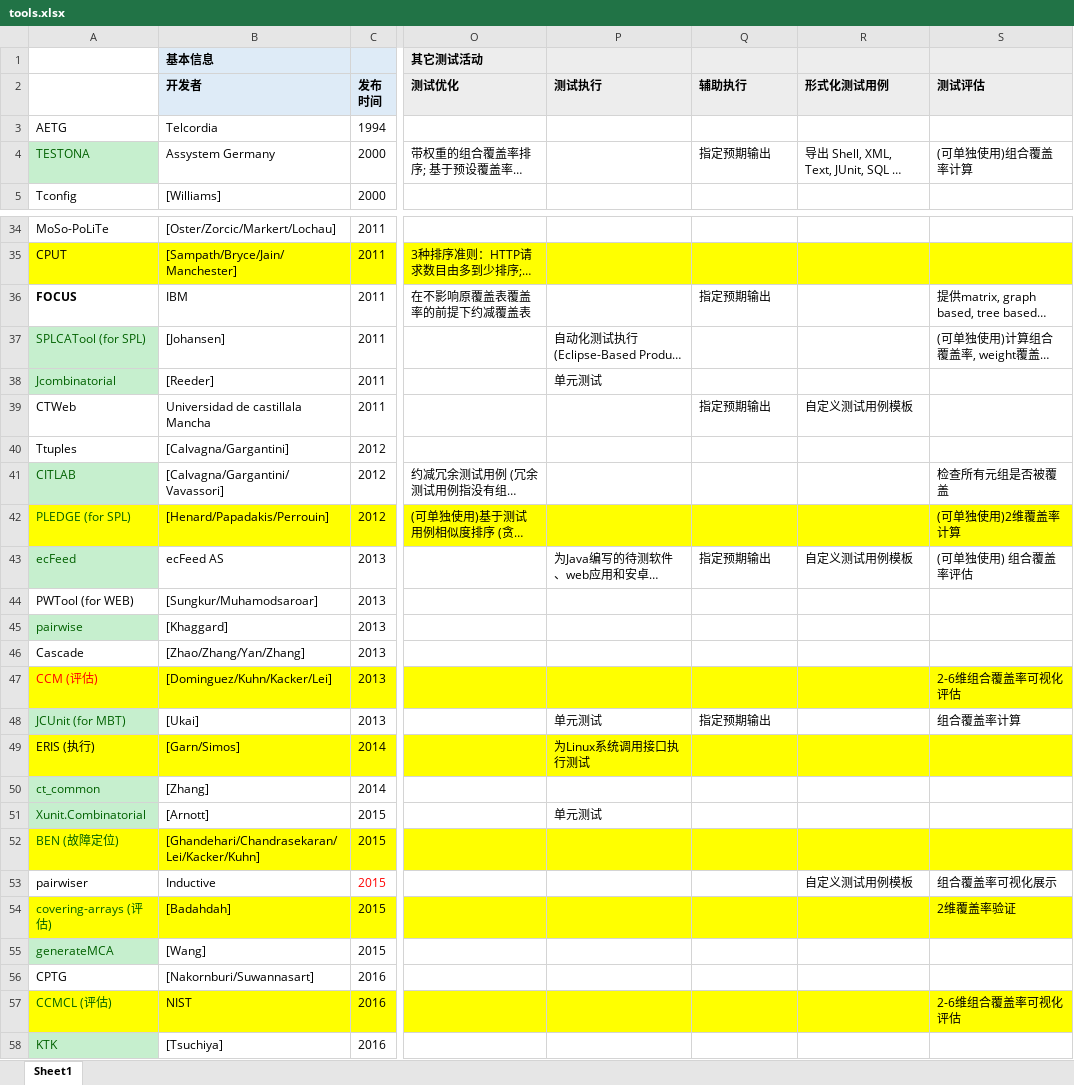
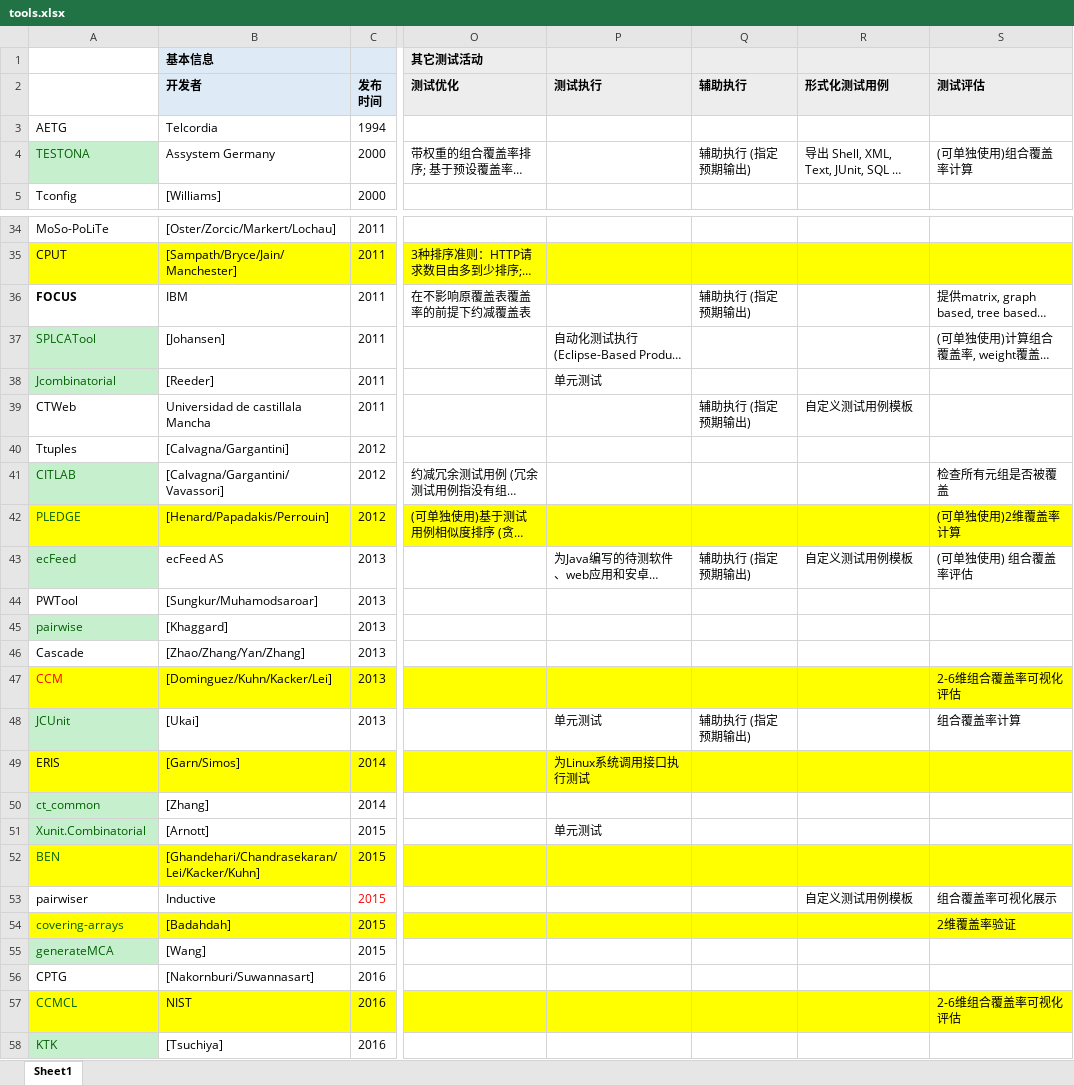
Before and after one commit to jsjsjsww/jsjsjsww.github.io, an Excel workbook: data/tools.xlsx, sheet Sheet1, drawn as a sheet; only a part is shown, gaps mark what is left out; long unchanged cells end in …; values as stored, in another font and other column widths than the file's, no borders; the diff covers the shown part only; the diff names each change by its address in the sheet, - before the commit and + after, or states it on an @@ line.

```diff
--- a/data/tools.xlsx (sheet Sheet1)
+++ b/data/tools.xlsx (sheet Sheet1)
-Q4 (辅助执行): 指定预期输出
+Q4 (辅助执行): 辅助执行 (指定预期输出)
-Q36 (辅助执行): 指定预期输出
+Q36 (辅助执行): 辅助执行 (指定预期输出)
-A37: SPLCATool (for SPL)
+A37: SPLCATool
-Q39 (辅助执行): 指定预期输出
+Q39 (辅助执行): 辅助执行 (指定预期输出)
-A42: PLEDGE (for SPL)
+A42: PLEDGE
-Q43 (辅助执行): 指定预期输出
+Q43 (辅助执行): 辅助执行 (指定预期输出)
-A44: PWTool (for WEB)
+A44: PWTool
-A47: CCM (评估)
+A47: CCM
-A48: JCUnit (for MBT)
+A48: JCUnit
-Q48 (辅助执行): 指定预期输出
+Q48 (辅助执行): 辅助执行 (指定预期输出)
-A49: ERIS (执行)
+A49: ERIS
-A52: BEN (故障定位)
+A52: BEN
-A54: covering-arrays (评估)
+A54: covering-arrays
-A57: CCMCL (评估)
+A57: CCMCL
```
Also changed, not shown: 6 edited cells and cell formats elsewhere in this sheet, 2 other files.
